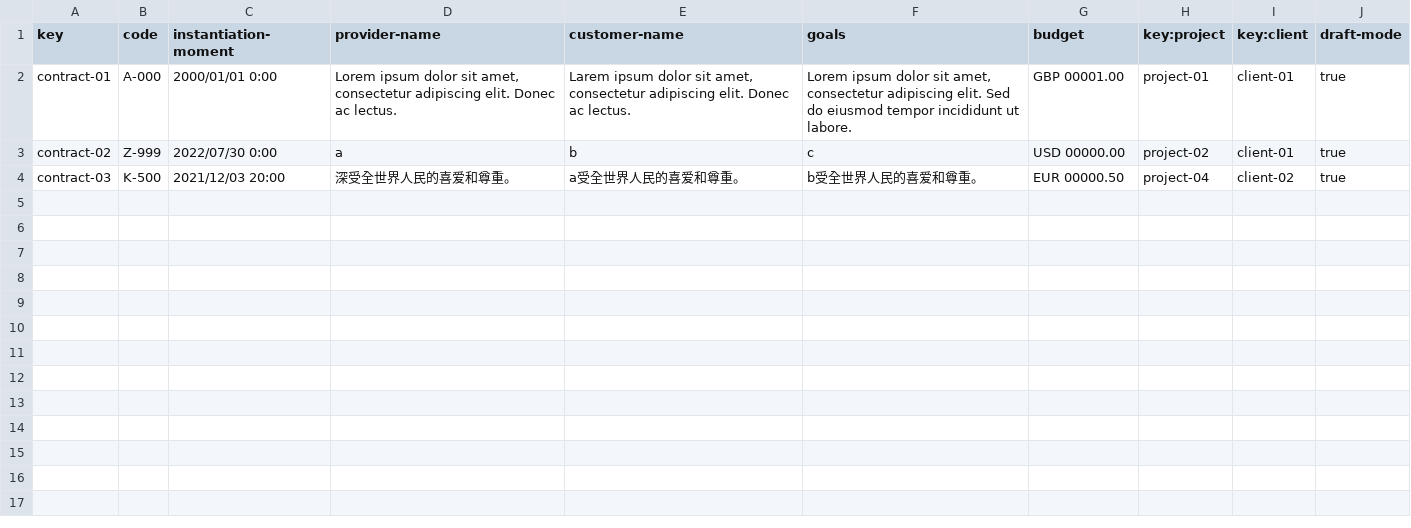
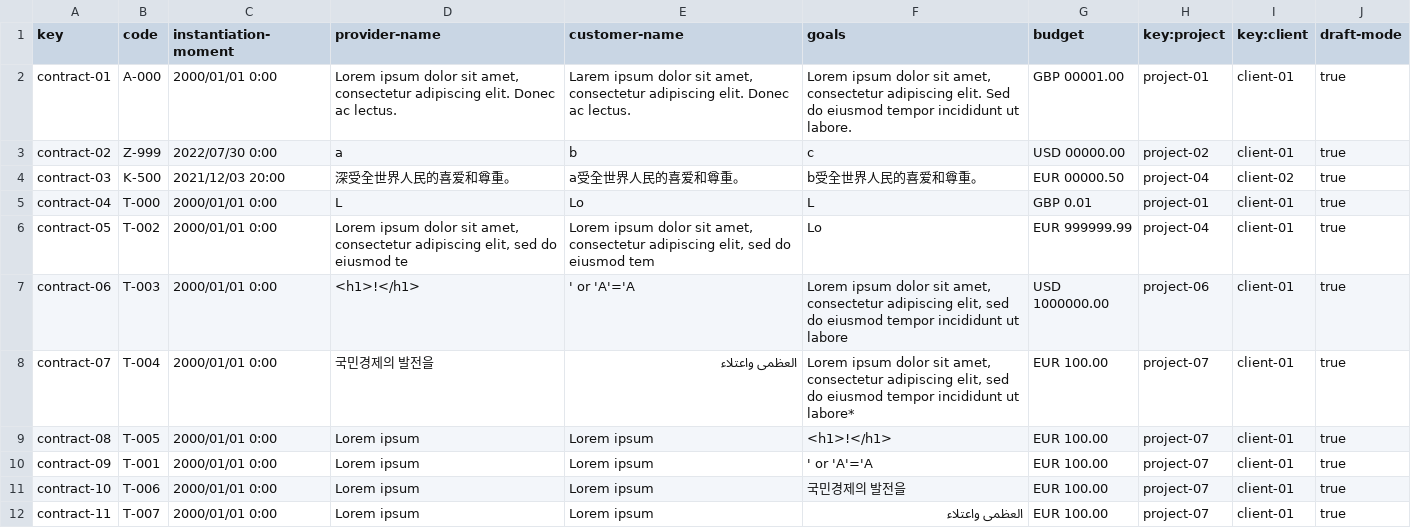
Before and after one commit to juanlo017/c1.034, a CSV file: src/main/webapp/WEB-INF/resources/sample-data/contract.csv, drawn as a sheet; the diff names each change by its address in the sheet, - before the commit and + after, or states it on an @@ line.

```diff
--- a/src/main/webapp/WEB-INF/resources/sample-data/contract.csv
+++ b/src/main/webapp/WEB-INF/resources/sample-data/contract.csv
+row 5: contract-04 | T-000 | 2000/01/01 0:00 | L | Lo | L | GBP 0.01 | project-01 | client-01 | true
+row 6: contract-05 | T-002 | 2000/01/01 0:00 | Lorem ipsum dolor sit amet, consectetur adipiscing elit, sed do eiusmod te | Lorem ipsum dolor sit amet, consectetur adipiscing elit, sed do eiusmod tem | Lo | EUR 999999.99 | project-04 | client-01 | true
+row 7: contract-06 | T-003 | 2000/01/01 0:00 | <h1>!</h1> | ' or 'A'='A | Lorem ipsum dolor sit amet, consectetur adipiscing elit, sed do eiusmod tempor incididunt ut labore | USD 1000000.00 | project-06 | client-01 | true
+row 8: contract-07 | T-004 | 2000/01/01 0:00 | 국민경제의 발전을 | العظمى واعتلاء | Lorem ipsum dolor sit amet, consectetur adipiscing elit, sed do eiusmod tempor incididunt ut labore* | EUR 100.00 | project-07 | client-01 | true
+row 9: contract-08 | T-005 | 2000/01/01 0:00 | Lorem ipsum | Lorem ipsum | <h1>!</h1> | EUR 100.00 | project-07 | client-01 | true
+row 10: contract-09 | T-001 | 2000/01/01 0:00 | Lorem ipsum | Lorem ipsum | ' or 'A'='A | EUR 100.00 | project-07 | client-01 | true
+row 11: contract-10 | T-006 | 2000/01/01 0:00 | Lorem ipsum | Lorem ipsum | 국민경제의 발전을 | EUR 100.00 | project-07 | client-01 | true
+row 12: contract-11 | T-007 | 2000/01/01 0:00 | Lorem ipsum | Lorem ipsum | العظمى واعتلاء | EUR 100.00 | project-07 | client-01 | true
```
Also changed, not shown: src/main/webapp/WEB-INF/resources/sample-data/progress-log.csv.
